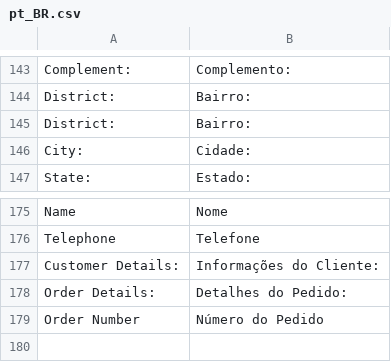
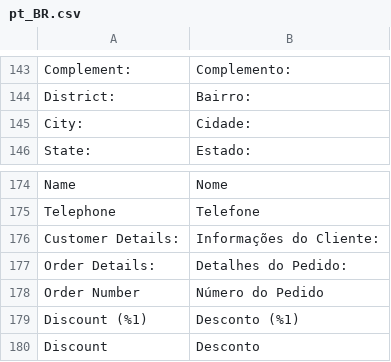
Before and after one commit to vindi/magento2-payments, a CSV file: i18n/pt_BR.csv, drawn as a sheet; only a part is shown, gaps mark what is left out; removed rows and columns are numbered as before the commit, all else as after; the diff names each change by its address in the sheet, - before the commit and + after, or states it on an @@ line.

Commit message:
VINDI-143: mensagem de desconto no link de pagamento

```diff
--- a/i18n/pt_BR.csv
+++ b/i18n/pt_BR.csv
-row 145: District: | Bairro:
+row 179: Discount (%1) | Desconto (%1)
+row 180: Discount | Desconto
```
Also changed, not shown: 2 other files.
